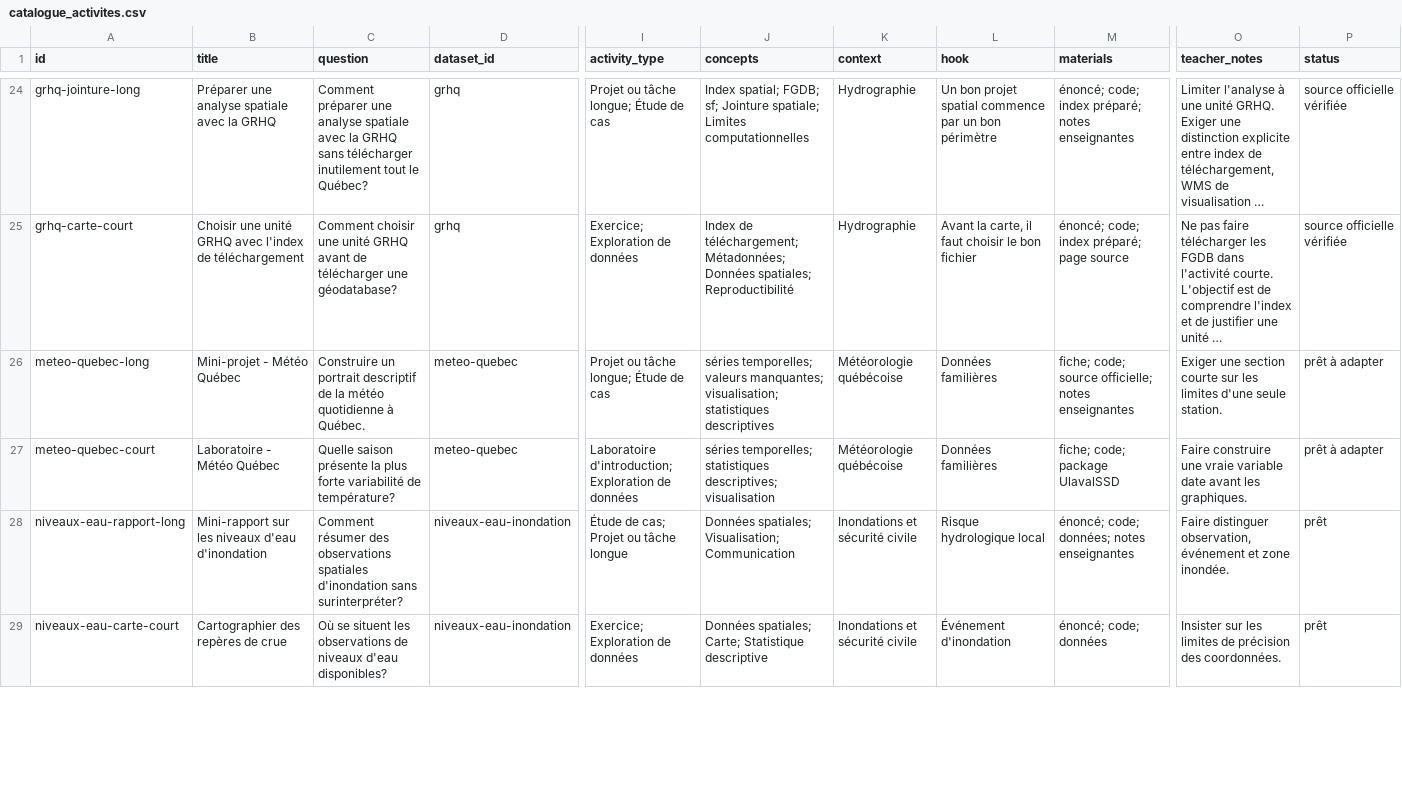
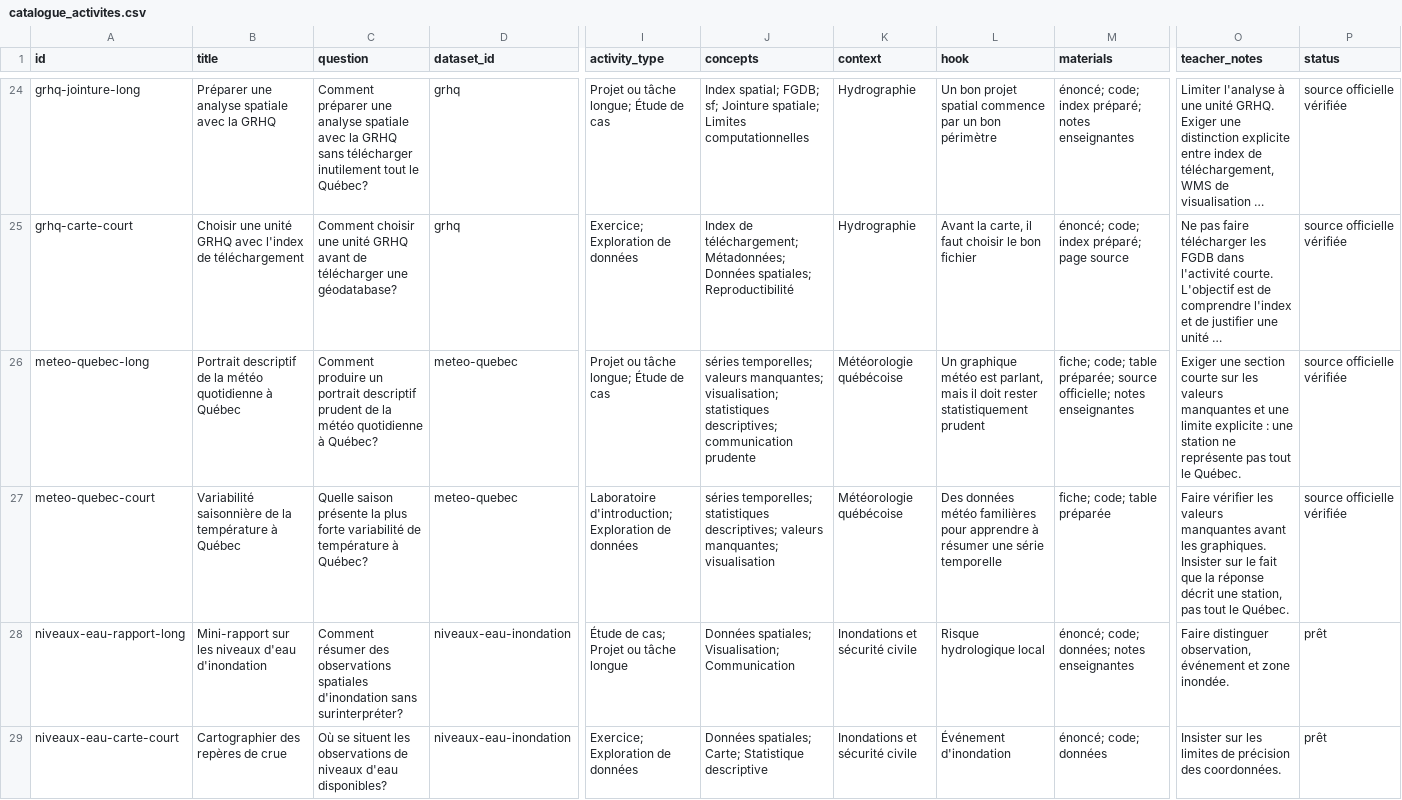
Before and after one commit to AurelienNicosiaULaval/donnees-bleues, a CSV file: data/metadata/catalogue_activites.csv, drawn as a sheet; only a part is shown, gaps mark what is left out; long unchanged cells end in …; the diff names each change by its address in the sheet, - before the commit and + after, or states it on an @@ line.

Commit message:
Réviser la fiche météo Québec

```diff
--- a/data/metadata/catalogue_activites.csv
+++ b/data/metadata/catalogue_activites.csv
-B26 (title): Mini-projet - Météo Québec
+B26 (title): Portrait descriptif de la météo quotidienne à Québec
-C26 (question): Construire un portrait descriptif de la météo quotidienne à Québec.
+C26 (question): Comment produire un portrait descriptif prudent de la météo quotidienne à Québec?
-J26 (concepts): …visualisation; statistiques descriptives
+J26 (concepts): …visualisation; statistiques descriptives; communication prudente
-L26 (hook): Données familières
+L26 (hook): Un graphique météo est parlant, mais il doit rester statistiquement prudent
-M26 (materials): fiche; code; source officielle;…
+M26 (materials): fiche; code; table préparée; source officielle;…
-O26 (teacher_notes): …sur les limites d'une seule station.
+O26 (teacher_notes): …sur les valeurs manquantes et une limite explicite : une station ne représente pas tout le Québec.
-P26:P27 (status): prêt à adapter
+P26:P27 (status): source officielle vérifiée
-B27 (title): Laboratoire - Météo Québec
+B27 (title): Variabilité saisonnière de la température à Québec
-C27 (question): …variabilité de température?
+C27 (question): …variabilité de température à Québec?
-J27 (concepts): …statistiques descriptives; visualisation
+J27 (concepts): …statistiques descriptives; valeurs manquantes; visualisation
-L27 (hook): Données familières
+L27 (hook): Des données météo familières pour apprendre à résumer une série temporelle
-M27 (materials): fiche; code; package UlavalSSD
+M27 (materials): fiche; code; table préparée
-O27 (teacher_notes): Faire construire une vraie variable date avant les graphiques.
+O27 (teacher_notes): Faire vérifier les valeurs manquantes avant les graphiques. Insister sur le fait que la réponse décrit une station, pas tout le Québec.
```
Also changed, not shown: data/metadata/catalogue.csv, 16 other files.
